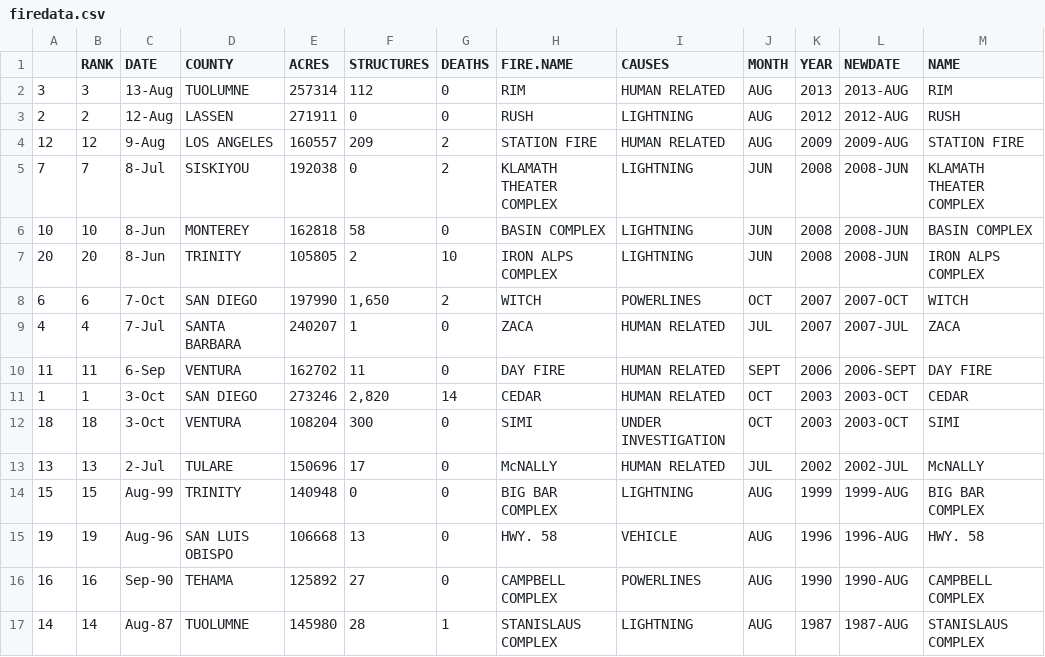
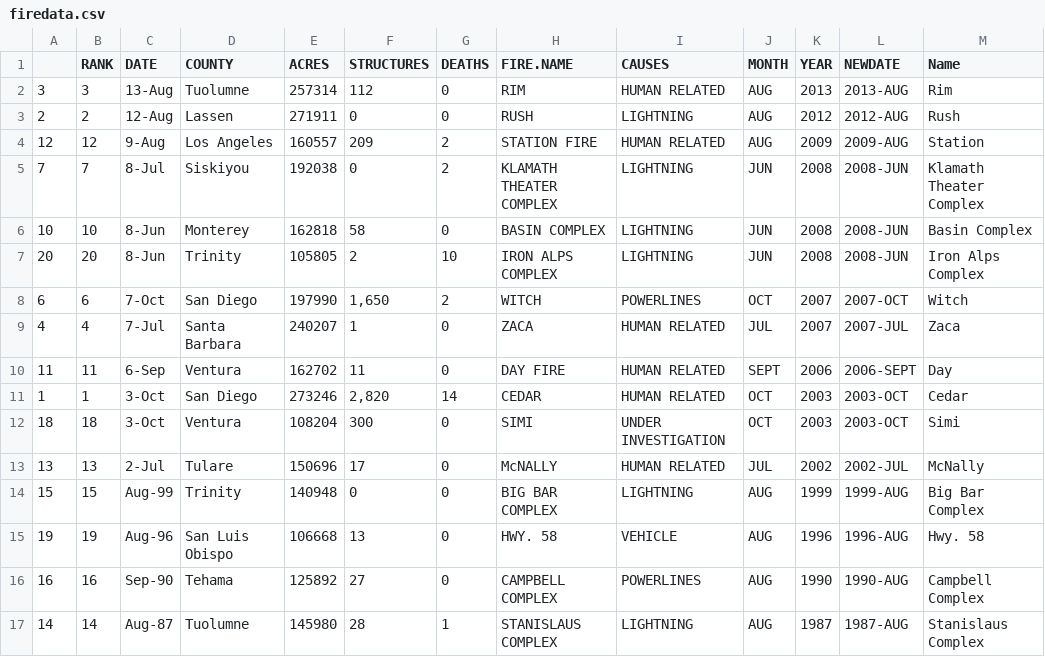
Before and after one commit to seangreene/BigFires, a CSV file: firedata.csv, drawn as a sheet; only a part is shown; the diff covers the shown part only.

Commit message:
cleaner data, downloaded d3 and tooltip

```diff
--- a/firedata.csv
+++ b/firedata.csv
@@ -1,17 +1,17 @@
-"","RANK","DATE","COUNTY","ACRES","STRUCTURES","DEATHS","FIRE.NAME","CAUSES","MONTH","YEAR","NEWDATE","NAME"
-"3",3,"13-Aug","TUOLUMNE",257314,"112",0,"RIM","HUMAN RELATED","AUG",2013,"2013-AUG","RIM"
-"2",2,"12-Aug","LASSEN",271911,"0",0,"RUSH","LIGHTNING","AUG",2012,"2012-AUG","RUSH"
-"12",12,"9-Aug","LOS ANGELES",160557,"209",2,"STATION FIRE","HUMAN RELATED","AUG",2009,"2009-AUG","STATION FIRE"
-"7",7,"8-Jul","SISKIYOU",192038,"0",2,"KLAMATH THEATER COMPLEX","LIGHTNING","JUN",2008,"2008-JUN","KLAMATH THEATER COMPLEX"
-"10",10,"8-Jun","MONTEREY",162818,"58",0,"BASIN COMPLEX","LIGHTNING","JUN",2008,"2008-JUN","BASIN COMPLEX"
-"20",20,"8-Jun","TRINITY",105805,"2",10,"IRON ALPS COMPLEX","LIGHTNING","JUN",2008,"2008-JUN","IRON ALPS COMPLEX"
-"6",6,"7-Oct","SAN DIEGO",197990,"1,650",2,"WITCH","POWERLINES","OCT",2007,"2007-OCT","WITCH"
-"4",4,"7-Jul","SANTA BARBARA",240207,"1",0,"ZACA","HUMAN RELATED","JUL",2007,"2007-JUL","ZACA"
-"11",11,"6-Sep","VENTURA",162702,"11",0,"DAY FIRE","HUMAN RELATED","SEPT",2006,"2006-SEPT","DAY FIRE"
-"1",1,"3-Oct","SAN DIEGO",273246,"2,820",14,"CEDAR","HUMAN RELATED","OCT",2003,"2003-OCT","CEDAR"
-"18",18,"3-Oct","VENTURA",108204,"300",0,"SIMI","UNDER INVESTIGATION","OCT",2003,"2003-OCT","SIMI"
-"13",13,"2-Jul","TULARE",150696,"17",0,"McNALLY","HUMAN RELATED","JUL",2002,"2002-JUL","McNALLY"
-"15",15,"Aug-99","TRINITY",140948,"0",0,"BIG BAR COMPLEX","LIGHTNING","AUG",1999,"1999-AUG","BIG BAR COMPLEX"
-"19",19,"Aug-96","SAN LUIS OBISPO",106668,"13",0,"HWY. 58","VEHICLE","AUG",1996,"1996-AUG","HWY. 58"
-"16",16,"Sep-90","TEHAMA",125892,"27",0,"CAMPBELL COMPLEX","POWERLINES","AUG",1990,"1990-AUG","CAMPBELL COMPLEX"
-"14",14,"Aug-87","TUOLUMNE",145980,"28",1,"STANISLAUS COMPLEX","LIGHTNING","AUG",1987,"1987-AUG","STANISLAUS COMPLEX"
+,RANK,DATE,COUNTY,ACRES,STRUCTURES,DEATHS,FIRE.NAME,CAUSES,MONTH,YEAR,NEWDATE,Name
+3,3,13-Aug,Tuolumne,257314,112,0,RIM,HUMAN RELATED,AUG,2013,2013-AUG,Rim
+2,2,12-Aug,Lassen,271911,0,0,RUSH,LIGHTNING,AUG,2012,2012-AUG,Rush
+12,12,9-Aug,Los Angeles,160557,209,2,STATION FIRE,HUMAN RELATED,AUG,2009,2009-AUG,Station
+7,7,8-Jul,Siskiyou,192038,0,2,KLAMATH THEATER COMPLEX,LIGHTNING,JUN,2008,2008-JUN,Klamath Theater Complex
+10,10,8-Jun,Monterey,162818,58,0,BASIN COMPLEX,LIGHTNING,JUN,2008,2008-JUN,Basin Complex
+20,20,8-Jun,Trinity,105805,2,10,IRON ALPS COMPLEX,LIGHTNING,JUN,2008,2008-JUN,Iron Alps Complex
+6,6,7-Oct,San Diego,197990,"1,650",2,WITCH,POWERLINES,OCT,2007,2007-OCT,Witch
+4,4,7-Jul,Santa Barbara,240207,1,0,ZACA,HUMAN RELATED,JUL,2007,2007-JUL,Zaca
+11,11,6-Sep,Ventura,162702,11,0,DAY FIRE,HUMAN RELATED,SEPT,2006,2006-SEPT,Day
+1,1,3-Oct,San Diego,273246,"2,820",14,CEDAR,HUMAN RELATED,OCT,2003,2003-OCT,Cedar
+18,18,3-Oct,Ventura,108204,300,0,SIMI,UNDER INVESTIGATION,OCT,2003,2003-OCT,Simi
+13,13,2-Jul,Tulare,150696,17,0,McNALLY,HUMAN RELATED,JUL,2002,2002-JUL,McNally
+15,15,Aug-99,Trinity,140948,0,0,BIG BAR COMPLEX,LIGHTNING,AUG,1999,1999-AUG,Big Bar Complex
+19,19,Aug-96,San Luis Obispo,106668,13,0,HWY. 58,VEHICLE,AUG,1996,1996-AUG,Hwy. 58
+16,16,Sep-90,Tehama,125892,27,0,CAMPBELL COMPLEX,POWERLINES,AUG,1990,1990-AUG,Campbell Complex
+14,14,Aug-87,Tuolumne,145980,28,1,STANISLAUS COMPLEX,LIGHTNING,AUG,1987,1987-AUG,Stanislaus Complex
```
Also changed, not shown: 8 edited cells elsewhere in this file, 3 other files.
